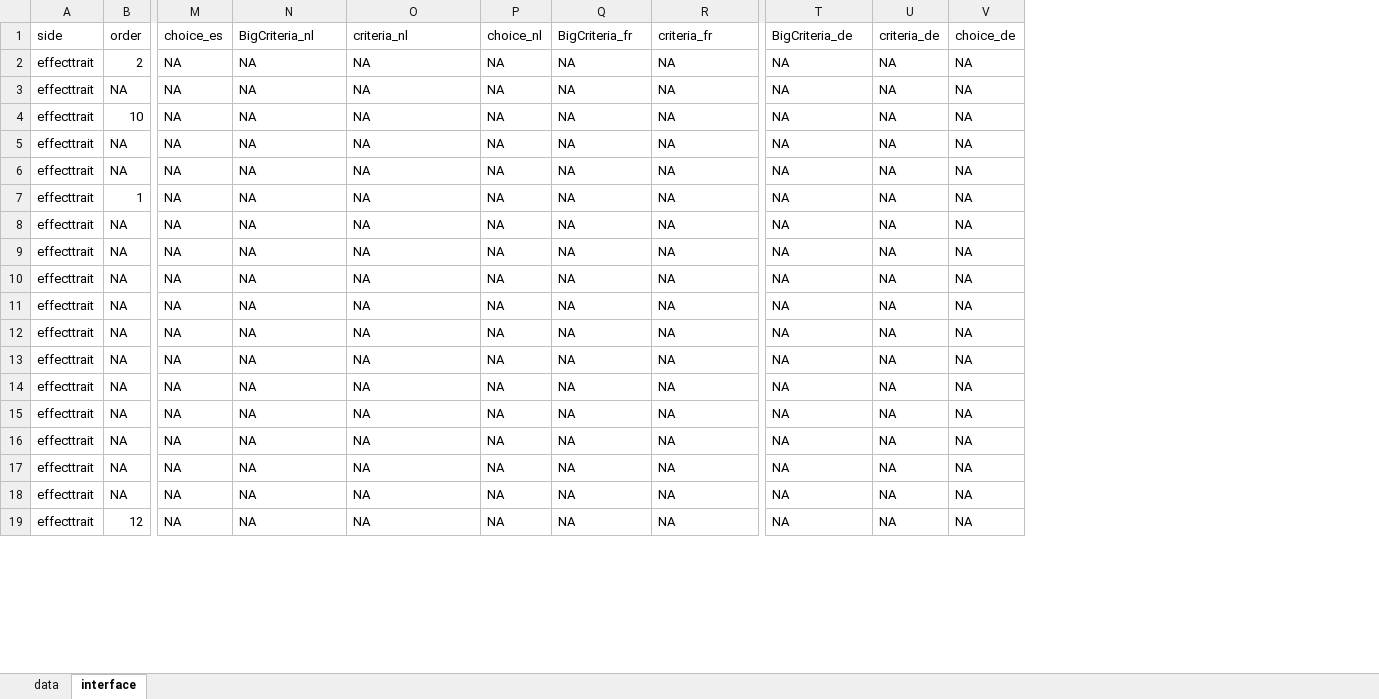
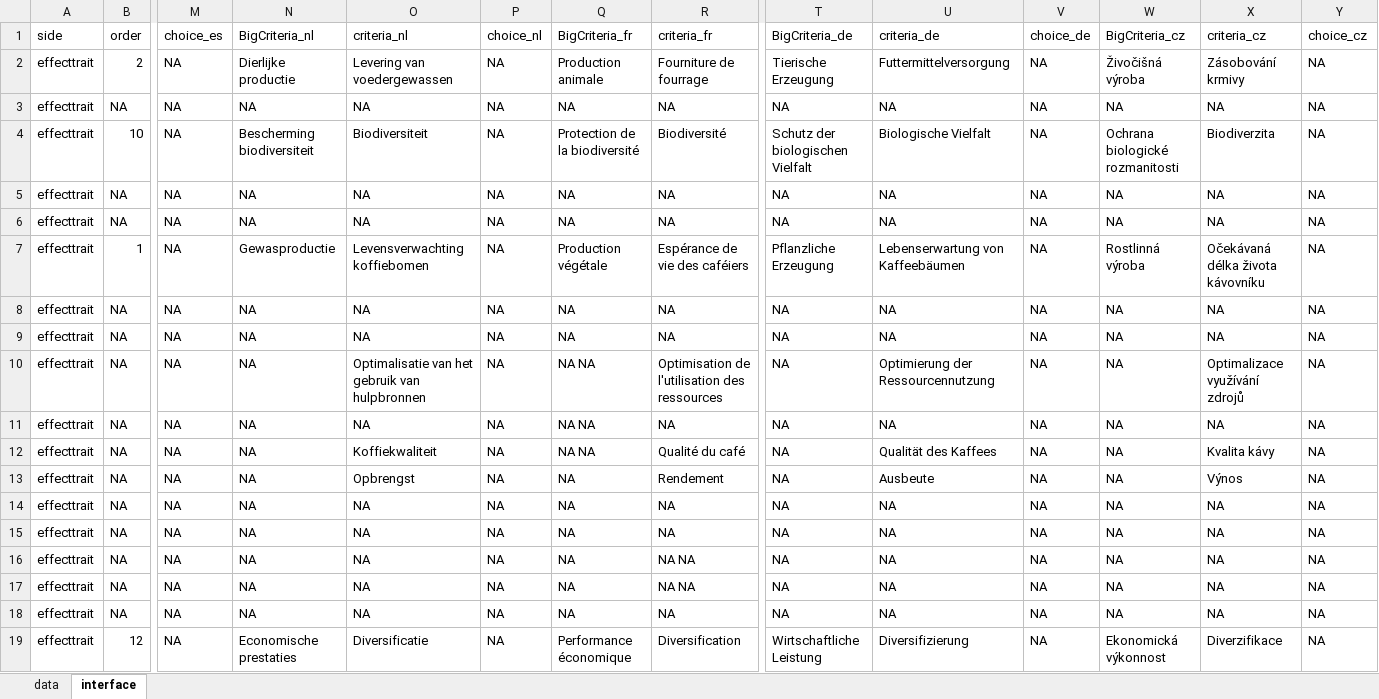
Before and after one commit to euraf/agroforestreeadvice, an Excel workbook: models/STA.xlsx, sheet interface, drawn as a sheet; only a part is shown, gaps mark what is left out; values as stored, in another font and other column widths than the file's, no borders; addresses are those after the commit; the diff covers the shown part only; the diff names each change by its address in the sheet, - before the commit and + after, or states it on an @@ line.

```diff
--- a/models/STA.xlsx (sheet interface)
+++ b/models/STA.xlsx (sheet interface)
+column U (criteria_de), rows 2-19: Futtermittelversorgung | NA | Biologische Vielfalt | NA | NA | Lebenserwartung von Kaffeebäumen | NA | NA | Optimierung der Ressourcennutzung | NA | Qualität des Kaffees | Ausbeute | NA | NA | NA | NA | NA | Diversifizierung
+column W (BigCriteria_cz), rows 2-19: Živočišná výroba | NA | Ochrana biologické rozmanitosti | NA | NA | Rostlinná výroba | NA | NA | NA | NA | NA | NA | NA | NA | NA | NA | NA | Ekonomická výkonnost
+column X (criteria_cz), rows 2-19: Zásobování krmivy | NA | Biodiverzita | NA | NA | Očekávaná délka života kávovníku | NA | NA | Optimalizace využívání zdrojů | NA | Kvalita kávy | Výnos | NA | NA | NA | NA | NA | Diverzifikace
-V1: criteria_de
+V1: choice_de
-Y1: choice_de
+Y1: choice_cz
-N2 (BigCriteria_nl): NA
+N2 (BigCriteria_nl): Dierlijke productie
-O2 (criteria_nl): NA
+O2 (criteria_nl): Levering van voedergewassen
-Q2 (BigCriteria_fr): NA
+Q2 (BigCriteria_fr): Production animale
-R2 (criteria_fr): NA
+R2 (criteria_fr): Fourniture de fourrage
-T2 (BigCriteria_de): NA
+T2 (BigCriteria_de): Tierische Erzeugung
-N4 (BigCriteria_nl): NA
+N4 (BigCriteria_nl): Bescherming biodiversiteit
-O4 (criteria_nl): NA
+O4 (criteria_nl): Biodiversiteit
-Q4 (BigCriteria_fr): NA
+Q4 (BigCriteria_fr): Protection de la biodiversité
-R4 (criteria_fr): NA
+R4 (criteria_fr): Biodiversité
-T4 (BigCriteria_de): NA
+T4 (BigCriteria_de): Schutz der biologischen Vielfalt
-N7 (BigCriteria_nl): NA
+N7 (BigCriteria_nl): Gewasproductie
-O7 (criteria_nl): NA
+O7 (criteria_nl): Levensverwachting koffiebomen
-Q7 (BigCriteria_fr): NA
+Q7 (BigCriteria_fr): Production végétale
-R7 (criteria_fr): NA
+R7 (criteria_fr): Espérance de vie des caféiers
-T7 (BigCriteria_de): NA
+T7 (BigCriteria_de): Pflanzliche Erzeugung
-O10 (criteria_nl): NA
+O10 (criteria_nl): Optimalisatie van het gebruik van hulpbronnen
-Q10:Q12 (BigCriteria_fr): NA
+Q10:Q12 (BigCriteria_fr): NA NA
-R10 (criteria_fr): NA
+R10 (criteria_fr): Optimisation de l'utilisation des ressources
-O12 (criteria_nl): NA
+O12 (criteria_nl): Koffiekwaliteit
-R12 (criteria_fr): NA
+R12 (criteria_fr): Qualité du café
-O13 (criteria_nl): NA
+O13 (criteria_nl): Opbrengst
-R13 (criteria_fr): NA
+R13 (criteria_fr): Rendement
-R16:R17 (criteria_fr): NA
+R16:R17 (criteria_fr): NA NA
-N19 (BigCriteria_nl): NA
+N19 (BigCriteria_nl): Economische prestaties
-O19 (criteria_nl): NA
+O19 (criteria_nl): Diversificatie
-Q19 (BigCriteria_fr): NA
+Q19 (BigCriteria_fr): Performance économique
-R19 (criteria_fr): NA
+R19 (criteria_fr): Diversification
-T19 (BigCriteria_de): NA
+T19 (BigCriteria_de): Wirtschaftliche Leistung
```
Also changed, not shown: 298 edited cells elsewhere in this sheet, models/DECIDUOUS.xlsx, models/DENTRO.xlsx, 7 other files.
